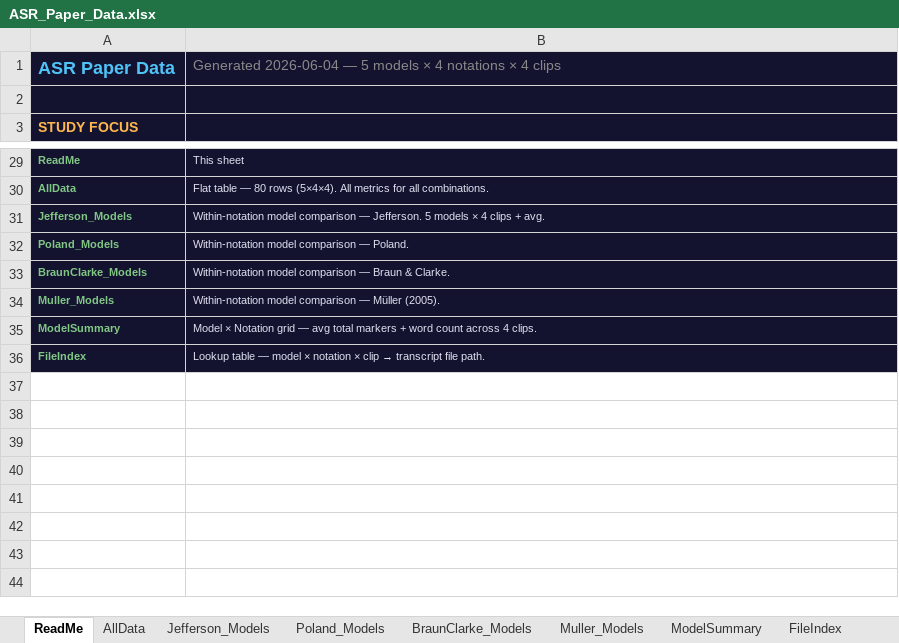
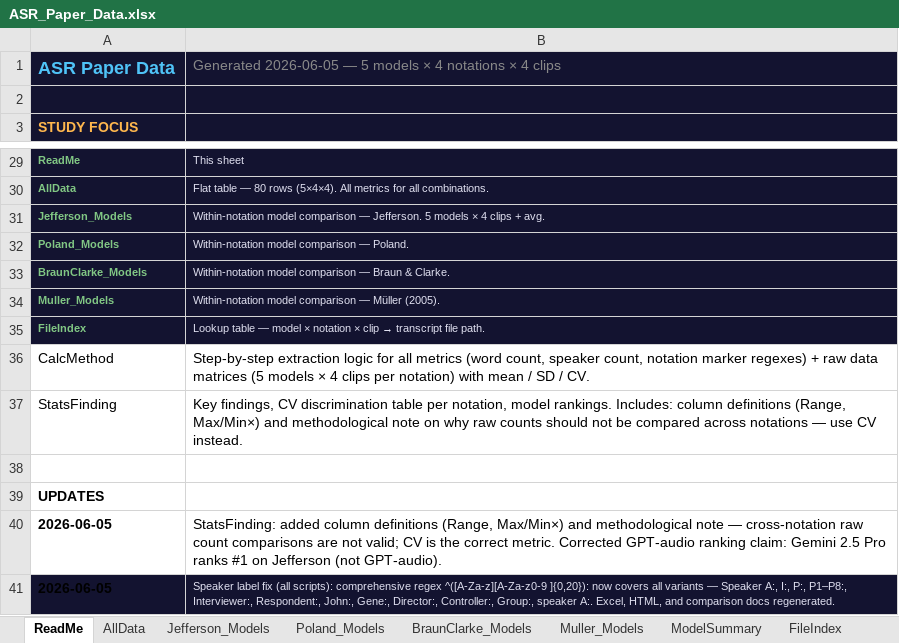
Before and after one commit to kisy5849/asr-paper-report, an Excel workbook: data/ASR_Paper_Data.xlsx, sheet ReadMe, drawn as a sheet; only a part is shown, gaps mark what is left out; values as stored, in another font and other column widths than the file's, no borders; removed rows and columns are numbered as before the commit, all else as after; the diff names each change by its address in the sheet, - before the commit and + after, or states it on an @@ line.

```diff
--- a/data/ASR_Paper_Data.xlsx (sheet ReadMe)
+++ b/data/ASR_Paper_Data.xlsx (sheet ReadMe)
-B1: Generated 2026-06-04 — 5…
+B1: Generated 2026-06-05 — 5…
-row 35: ModelSummary | Model × Notation grid — avg total markers + word count across 4 clips.
+row 36: CalcMethod | Step-by-step extraction logic for all metrics (word count, speaker count, notation marker regexes) + raw data matrices (5 models × 4 clips per notation) with mean / SD / CV.
+row 37: StatsFinding | Key findings, CV discrimination table per notation, model rankings. Includes: column definitions (Range, Max/Min×) and methodological note on why raw counts should not be compared across notations — use CV instead.
+row 38: (empty)
+row 39: UPDATES
+row 40: 2026-06-05 | StatsFinding: added column definitions (Range, Max/Min×) and methodological note — cross-notation raw count comparisons are not valid; CV is the correct metric. Corrected GPT-audio ranking claim: Gemini 2.5 Pro ranks #1 on Jefferson (not GPT-audio).
+row 41: 2026-06-05 | Speaker label fix (all scripts): comprehensive regex ^([A-Za-z][A-Za-z0-9 ]{0,20}): now covers all variants — Speaker A:, I:, P:, P1–P8:, Interviewer:, Respondent:, John:, Gene:, Director:, Controller:, Group:, speaker A:. Excel, HTML, and comparison docs regenerated.
```
Also changed, not shown: sheet CalcMethod, sheet StatsFinding, sheet AllData, sheet BraunClarke_Models, sheet Jefferson_Models, sheet ModelSummary, 3 more sheets, 1 other file.
